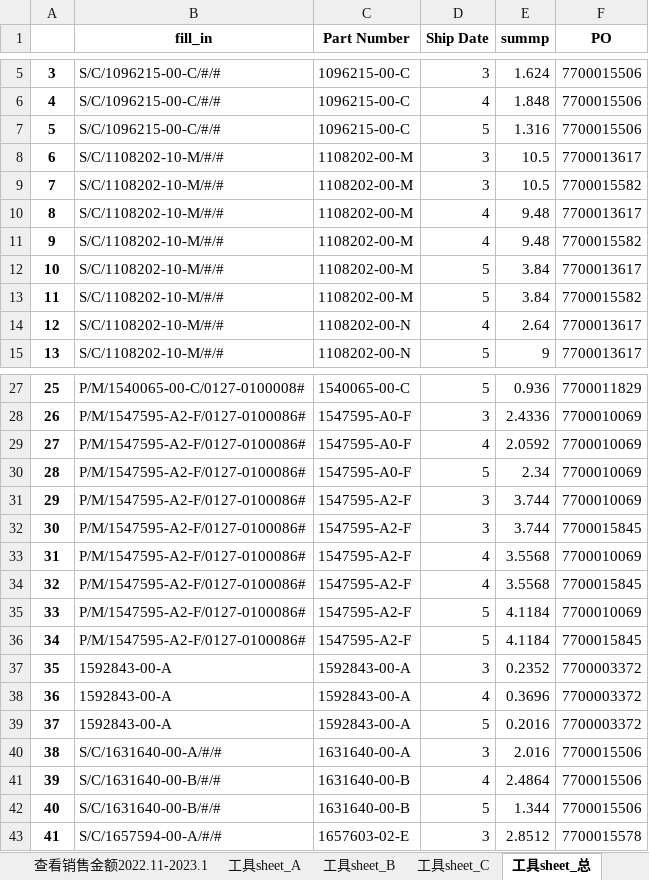
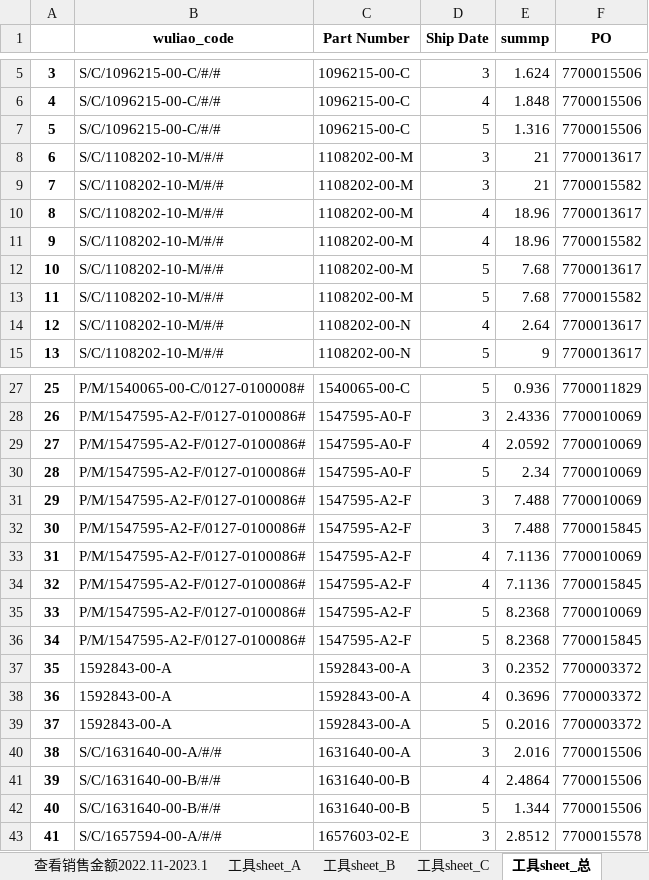
Before and after one commit to DDMeer/sanhuasanhua, an Excel workbook: 客户发展部2023.3-2023.5预测.xlsx, sheet 工具sheet_总, drawn as a sheet; only a part is shown, gaps mark what is left out; values as stored, in another font and other column widths than the file's, no borders; the diff names each change by its address in the sheet, - before the commit and + after, or states it on an @@ line.

```diff
--- a/客户发展部2023.3-2023.5预测.xlsx (sheet 工具sheet_总)
+++ b/客户发展部2023.3-2023.5预测.xlsx (sheet 工具sheet_总)
-B1: fill_in
+B1: wuliao_code
-E8:E9 (summp): 10.5
+E8:E9 (summp): 21
-E10:E11 (summp): 9.48
+E10:E11 (summp): 18.96
-E12:E13 (summp): 3.84
+E12:E13 (summp): 7.68
-E31:E32 (summp): 3.744
+E31:E32 (summp): 7.488
-E33:E34 (summp): 3.5568
+E33:E34 (summp): 7.1136
-E35:E36 (summp): 4.1184
+E35:E36 (summp): 8.2368
```
Also changed, not shown: sheet 工具sheet_A, sheet 工具sheet_B, sheet 工具sheet_C, output.xlsx, 11 other files.
